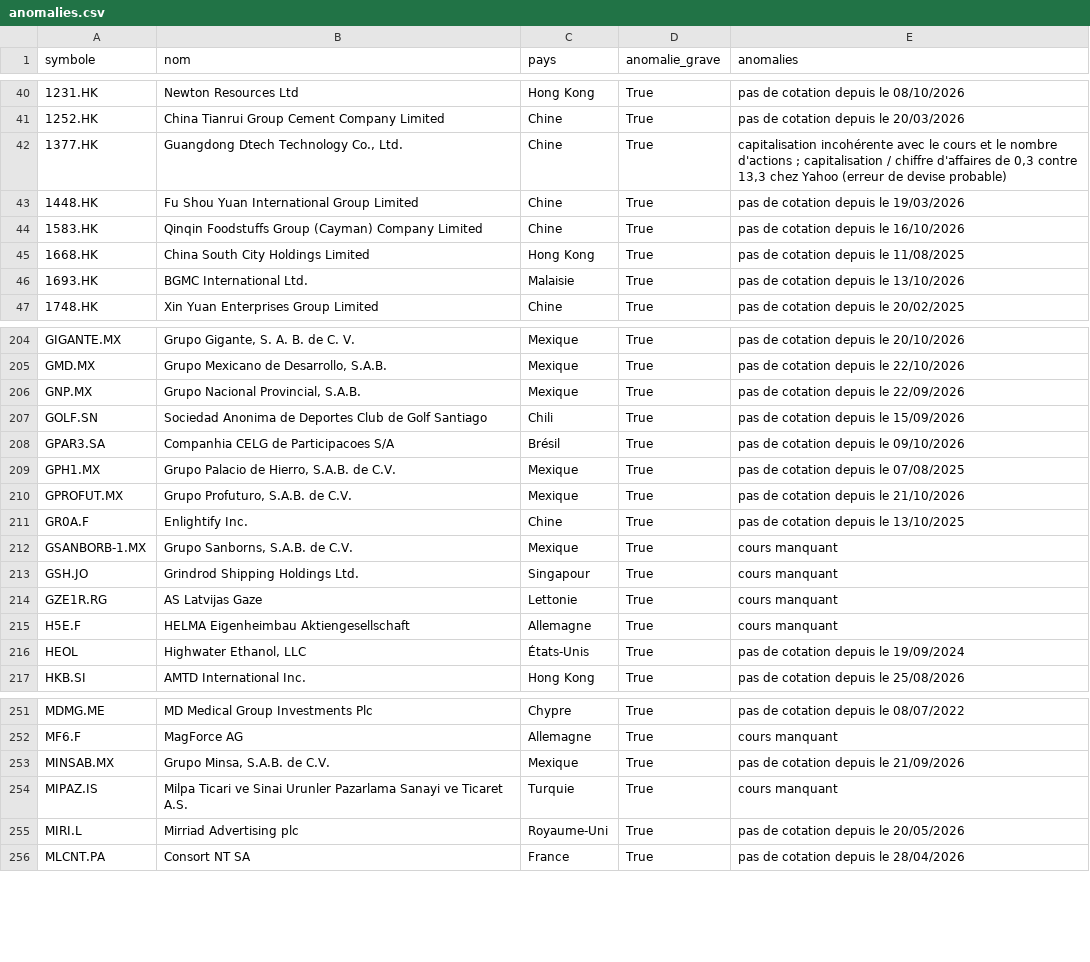
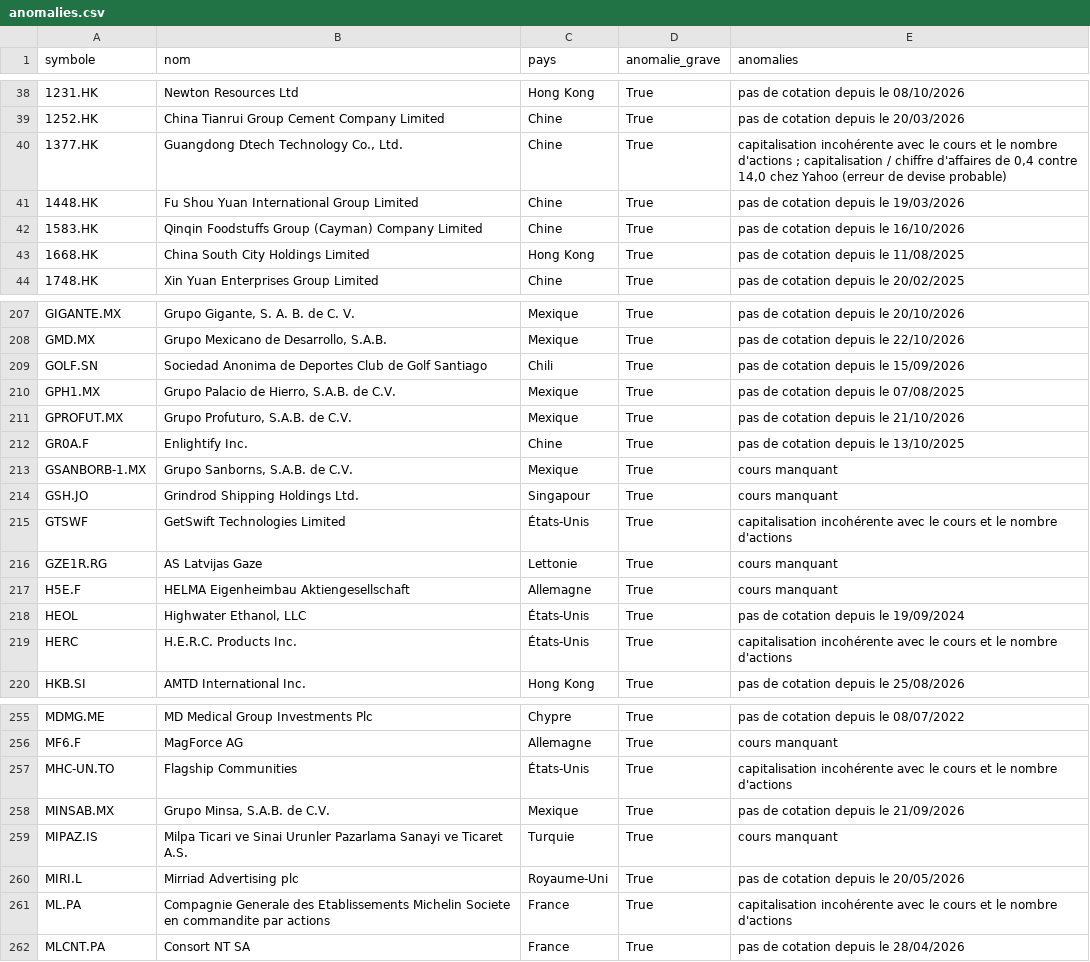
Before and after one commit to benicrux/screener-actions, a CSV file: data/anomalies.csv, drawn as a sheet; only a part is shown, gaps mark what is left out; the diff covers the shown part only.

```diff
--- a/data/anomalies.csv
+++ b/data/anomalies.csv
@@ -41,3 +39,3 @@ symbole,nom,pays,anomalie_grave,anomalies
 1252.HK,China Tianrui Group Cement Company Limited,Chine,True,pas de cotation depuis le 20/03/2026
-1377.HK,"Guangdong Dtech Technology Co., Ltd.",Chine,True,"capitalisation incohérente avec le cours et le nombre d'actions ; capitalisation / chiffre d'affaires de 0,3 contre 13,3 chez Yahoo (erreur de devise probable)"
+1377.HK,"Guangdong Dtech Technology Co., Ltd.",Chine,True,"capitalisation incohérente avec le cours et le nombre d'actions ; capitalisation / chiffre d'affaires de 0,4 contre 14,0 chez Yahoo (erreur de devise probable)"
 1448.HK,Fu Shou Yuan International Group Limited,Chine,True,pas de cotation depuis le 19/03/2026
@@ -45,3 +43,2 @@ symbole,nom,pays,anomalie_grave,anomalies
 1668.HK,China South City Holdings Limited,Hong Kong,True,pas de cotation depuis le 11/08/2025
-1693.HK,BGMC International Ltd.,Malaisie,True,pas de cotation depuis le 13/10/2026
 1748.HK,Xin Yuan Enterprises Group Limited,Chine,True,pas de cotation depuis le 20/02/2025
@@ -205,5 +208,3 @@ GIGANTE.MX,"Grupo Gigante, S. A. B. de C. V.",Mexique,True,pas de cotation depui
 GMD.MX,"Grupo Mexicano de Desarrollo, S.A.B.",Mexique,True,pas de cotation depuis le 22/10/2026
-GNP.MX,"Grupo Nacional Provincial, S.A.B.",Mexique,True,pas de cotation depuis le 22/09/2026
 GOLF.SN,Sociedad Anonima de Deportes Club de Golf Santiago,Chili,True,pas de cotation depuis le 15/09/2026
-GPAR3.SA,Companhia CELG de Participacoes S/A,Brésil,True,pas de cotation depuis le 09/10/2026
 GPH1.MX,"Grupo Palacio de Hierro, S.A.B. de C.V.",Mexique,True,pas de cotation depuis le 07/08/2025
@@ -213,2 +214,3 @@ GSANBORB-1.MX,"Grupo Sanborns, S.A.B. de C.V.",Mexique,True,cours manquant
 GSH.JO,Grindrod Shipping Holdings Ltd.,Singapour,True,cours manquant
+GTSWF,GetSwift Technologies Limited,États-Unis,True,capitalisation incohérente avec le cours et le nombre d'actions
 GZE1R.RG,AS Latvijas Gaze,Lettonie,True,cours manquant
@@ -216,2 +218,3 @@ H5E.F,HELMA Eigenheimbau Aktiengesellschaft,Allemagne,True,cours manquant
 HEOL,"Highwater Ethanol, LLC",États-Unis,True,pas de cotation depuis le 19/09/2024
+HERC,H.E.R.C. Products Inc.,États-Unis,True,capitalisation incohérente avec le cours et le nombre d'actions
 HKB.SI,AMTD International Inc.,Hong Kong,True,pas de cotation depuis le 25/08/2026
@@ -252,2 +256,3 @@ MDMG.ME,MD Medical Group Investments Plc,Chypre,True,pas de cotation depuis le 0
 MF6.F,MagForce AG,Allemagne,True,cours manquant
+MHC-UN.TO,Flagship Communities,États-Unis,True,capitalisation incohérente avec le cours et le nombre d'actions
 MINSAB.MX,"Grupo Minsa, S.A.B. de C.V.",Mexique,True,pas de cotation depuis le 21/09/2026
@@ -255,2 +260,3 @@ MIPAZ.IS,Milpa Ticari ve Sinai Urunler Pazarlama Sanayi ve Ticaret A.S.,Turquie,
 MIRI.L,Mirriad Advertising plc,Royaume-Uni,True,pas de cotation depuis le 20/05/2026
+ML.PA,Compagnie Generale des Etablissements Michelin Societe en commandite par actions,France,True,capitalisation incohérente avec le cours et le nombre d'actions
 MLCNT.PA,Consort NT SA,France,True,pas de cotation depuis le 28/04/2026
```
Also changed, not shown: 12 added rows, 6 removed rows and 14 edited cells elsewhere in this file, data/devises.csv, 7 other files.
